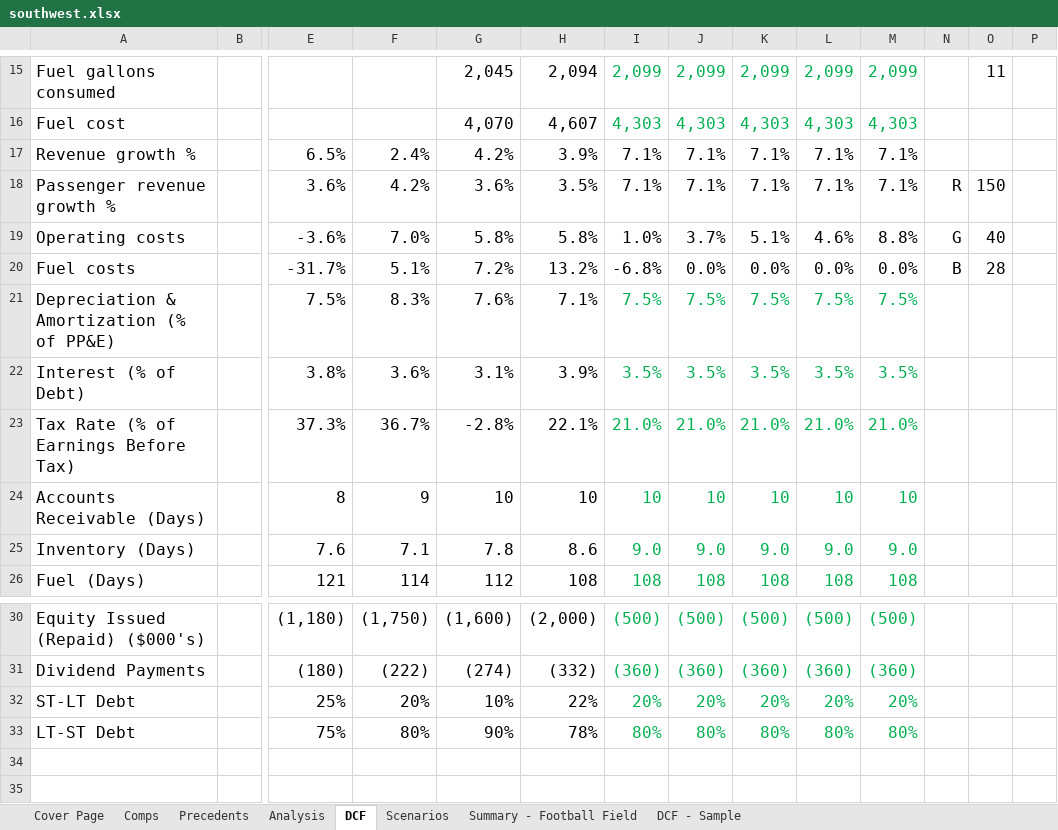
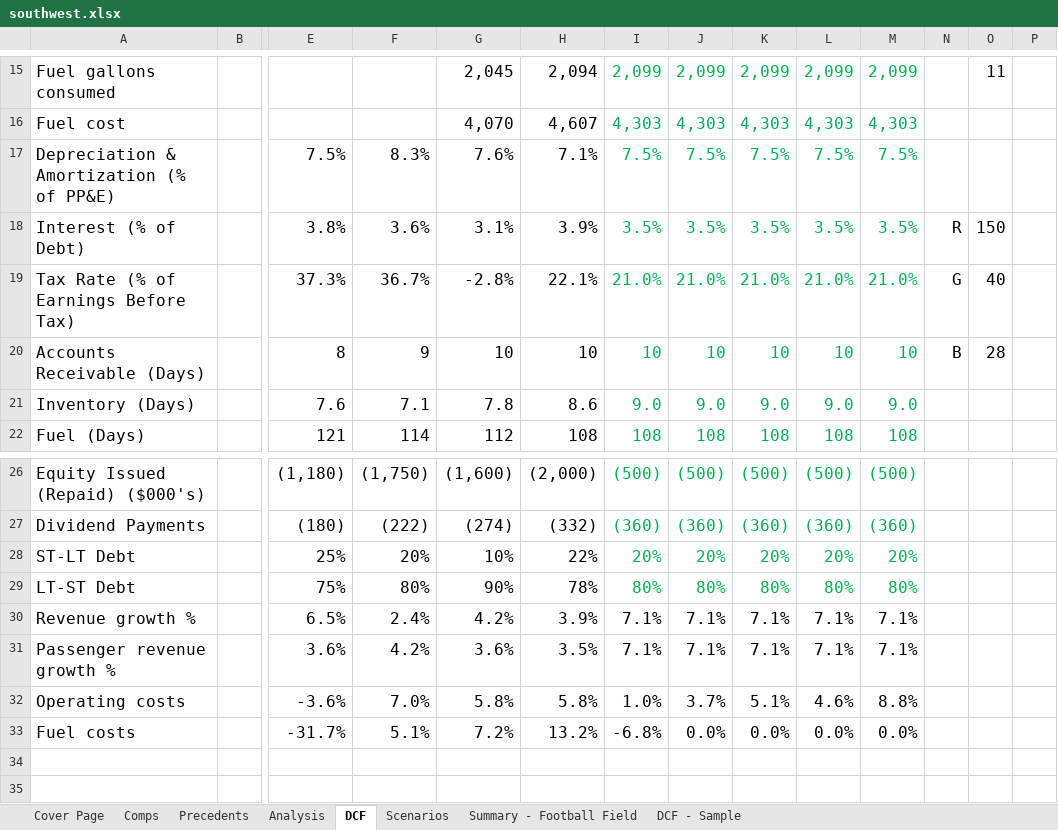
Before and after one commit to travisvandusseldorp/models, an Excel workbook: southwest.xlsx, sheet DCF, drawn as a sheet; only a part is shown, gaps mark what is left out; values as stored, in another font and other column widths than the file's, no borders; charts and pictures and conditional formats not drawn; removed rows and columns are numbered as before the commit, all else as after; rows hold the shown columns only; the diff names each change by its address in the sheet, - before the commit and + after, or states it on an @@ line.

```diff
--- a/southwest.xlsx (sheet DCF)
+++ b/southwest.xlsx (sheet DCF)
-row 18: Passenger revenue growth % |  | 3.6% | 4.2% | 3.6% | 3.5% | 7.1% | 7.1% | 7.1% | 7.1% | 7.1% | R | 150
-row 19: Operating costs |  | -3.6% | 7.0% | 5.8% | 5.8% | 1.0% | 3.7% | 5.1% | 4.6% | 8.8% | G | 40
-row 20: Fuel costs |  | -31.7% | 5.1% | 7.2% | 13.2% | -6.8% | 0.0% | 0.0% | 0.0% | 0.0% | B | 28
-N18: (empty)
+N18: R
-O18: (empty)
+O18: 150
-N19: (empty)
+N19: G
-O19: (empty)
+O19: 40
-N20: (empty)
+N20: B
-O20: (empty)
+O20: 28
@@ row 17 moved to row 30: Revenue growth % @@
+row 31: Passenger revenue growth % |  | 3.6% | 4.2% | 3.6% | 3.5% | 7.1% | 7.1% | 7.1% | 7.1% | 7.1%
+row 32: Operating costs |  | -3.6% | 7.0% | 5.8% | 5.8% | 1.0% | 3.7% | 5.1% | 4.6% | 8.8%
+row 33: Fuel costs |  | -31.7% | 5.1% | 7.2% | 13.2% | -6.8% | 0.0% | 0.0% | 0.0% | 0.0%
```
Also changed, not shown: sheet Scenarios, formulas that keep their value.
